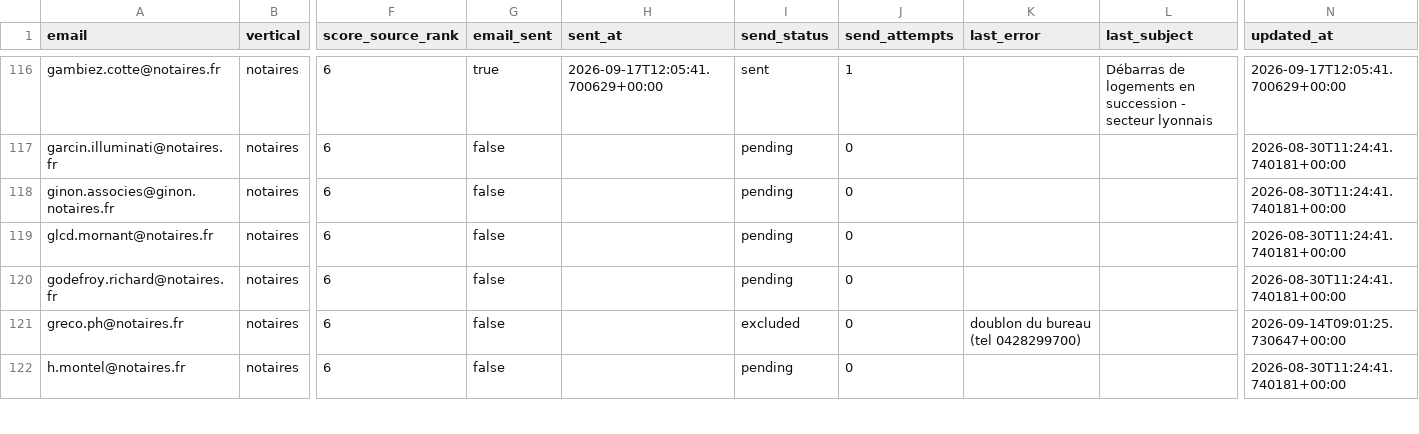
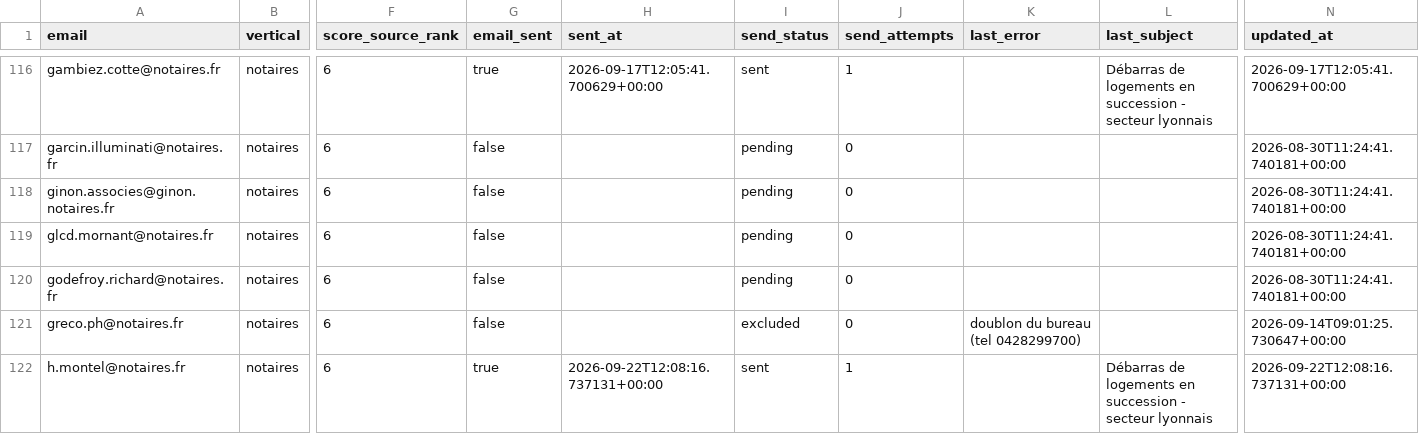
Before and after one commit to Romtaug/RAPS-Prospection, a CSV file: emailing/data/raps_contacts_master.csv, drawn as a sheet; only a part is shown, gaps mark what is left out; the diff covers the shown part only; the diff names each change by its address in the sheet, - before the commit and + after, or states it on an @@ line.

Commit message:
envoi 2026-09-22 12:12

```diff
--- a/emailing/data/raps_contacts_master.csv
+++ b/emailing/data/raps_contacts_master.csv
-G122 (email_sent): false
+G122 (email_sent): true
-H122 (sent_at): (empty)
+H122 (sent_at): 2026-09-22T12:08:16.737131+00:00
-I122 (send_status): pending
+I122 (send_status): sent
-J122 (send_attempts): 0
+J122 (send_attempts): 1
-L122 (last_subject): (empty)
+L122 (last_subject): Débarras de logements en succession - secteur lyonnais
-N122 (updated_at): 2026-08-30T11:24:41.740181+00:00
+N122 (updated_at): 2026-09-22T12:08:16.737131+00:00
```
Also changed, not shown: 42 edited cells elsewhere in this file.
